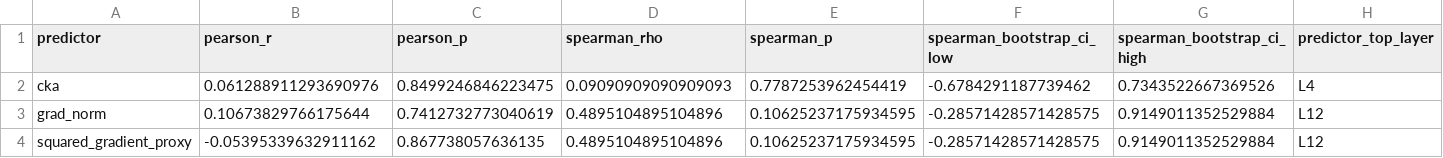
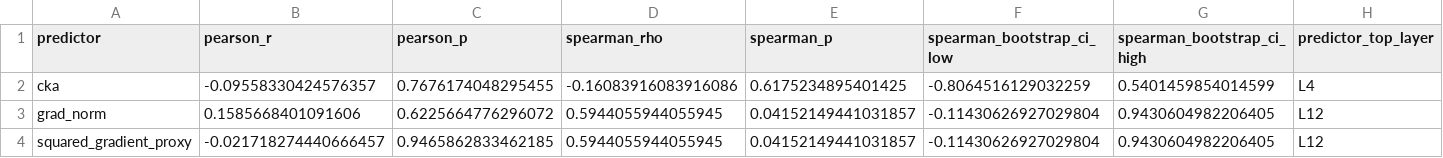
Before and after one commit to capernix/lora-placement, a CSV file: analysis/roberta/roberta_predictor_summary.csv, drawn as a sheet; only a part is shown; the diff names each change by its address in the sheet, - before the commit and + after, or states it on an @@ line.

```diff
--- a/analysis/roberta/roberta_predictor_summary.csv
+++ b/analysis/roberta/roberta_predictor_summary.csv
-B2 (pearson_r): 0.061288911293690976
+B2 (pearson_r): -0.09558330424576357
-C2 (pearson_p): 0.8499246846223475
+C2 (pearson_p): 0.7676174048295455
-D2 (spearman_rho): 0.09090909090909093
+D2 (spearman_rho): -0.16083916083916086
-E2 (spearman_p): 0.7787253962454419
+E2 (spearman_p): 0.6175234895401425
-F2 (spearman_bootstrap_ci_low): -0.6784291187739462
+F2 (spearman_bootstrap_ci_low): -0.8064516129032259
-G2 (spearman_bootstrap_ci_high): 0.7343522667369526
+G2 (spearman_bootstrap_ci_high): 0.5401459854014599
-B3 (pearson_r): 0.10673829766175644
+B3 (pearson_r): 0.1585668401091606
-C3 (pearson_p): 0.7412732773040619
+C3 (pearson_p): 0.6225664776296072
-D3:D4 (spearman_rho): 0.4895104895104896
+D3:D4 (spearman_rho): 0.5944055944055945
-E3:E4 (spearman_p): 0.10625237175934595
+E3:E4 (spearman_p): 0.04152149441031857
-F3:F4 (spearman_bootstrap_ci_low): -0.28571428571428575
+F3:F4 (spearman_bootstrap_ci_low): -0.11430626927029804
-G3:G4 (spearman_bootstrap_ci_high): 0.9149011352529884
+G3:G4 (spearman_bootstrap_ci_high): 0.9430604982206405
-B4 (pearson_r): -0.05395339632911162
+B4 (pearson_r): -0.021718274440666457
-C4 (pearson_p): 0.867738057636135
+C4 (pearson_p): 0.9465862833462185
```
Also changed, not shown: analysis/roberta/roberta_layer_summary.csv, analysis/roberta/roberta_leave_one_seed.csv, 24 other files.
